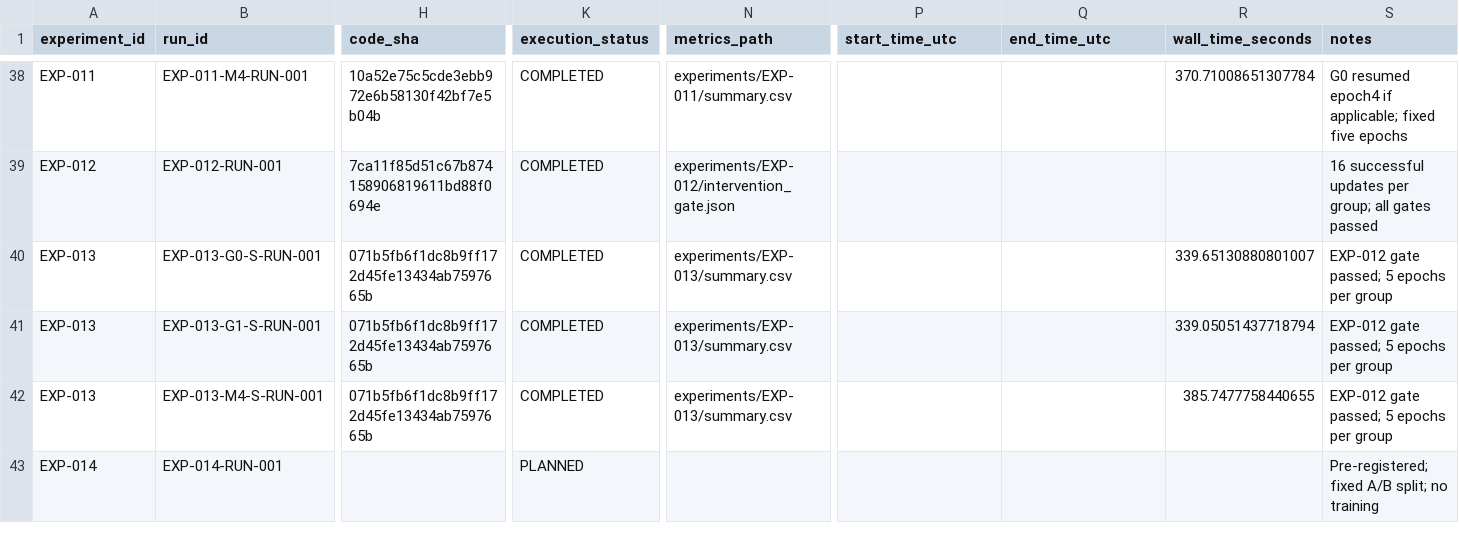
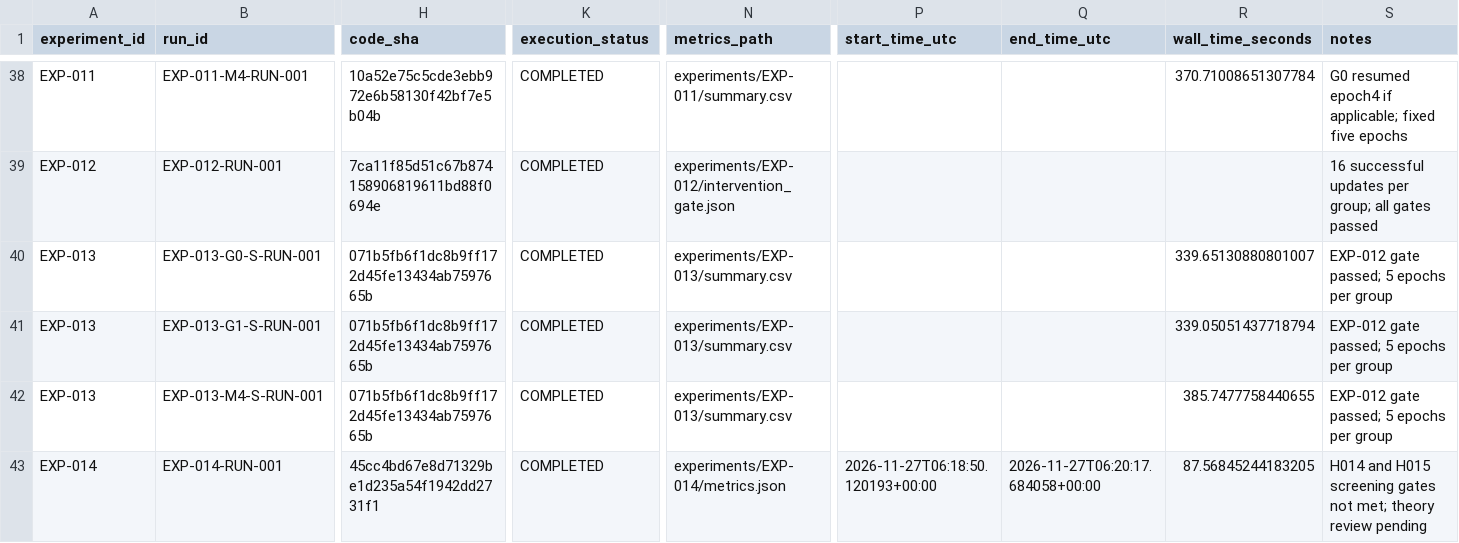
Before and after one commit to corex197-pixel/SNN-AP-Research, a CSV file: research/EXPERIMENT_REGISTRY.csv, drawn as a sheet; only a part is shown, gaps mark what is left out; the diff names each change by its address in the sheet, - before the commit and + after, or states it on an @@ line.

Commit message:
results(EXP-014): record structured channel pruning pilot

```diff
--- a/research/EXPERIMENT_REGISTRY.csv
+++ b/research/EXPERIMENT_REGISTRY.csv
-H43 (code_sha): (empty)
+H43 (code_sha): 45cc4bd67e8d71329be1d235a54f1942dd2731f1
-K43 (execution_status): PLANNED
+K43 (execution_status): COMPLETED
-N43 (metrics_path): (empty)
+N43 (metrics_path): experiments/EXP-014/metrics.json
-P43 (start_time_utc): (empty)
+P43 (start_time_utc): 2026-11-27T06:18:50.120193+00:00
-Q43 (end_time_utc): (empty)
+Q43 (end_time_utc): 2026-11-27T06:20:17.684058+00:00
-R43 (wall_time_seconds): (empty)
+R43 (wall_time_seconds): 87.56845244183205
-S43 (notes): Pre-registered; fixed A/B split; no training
+S43 (notes): H014 and H015 screening gates not met; theory review pending
```
Also changed, not shown: 33 other files.
